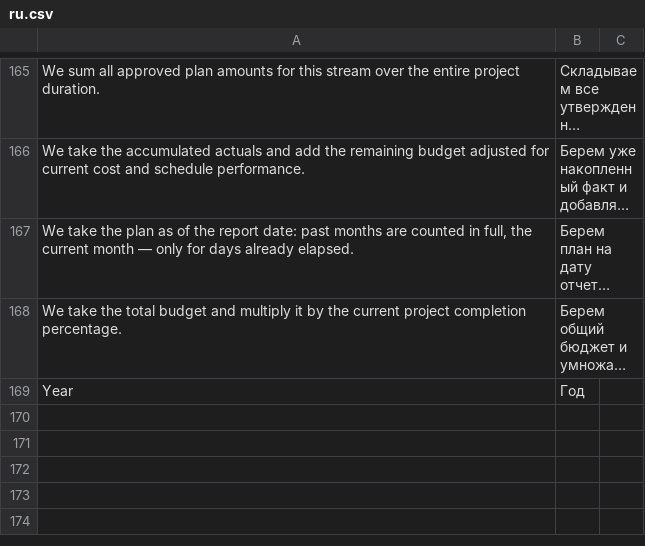
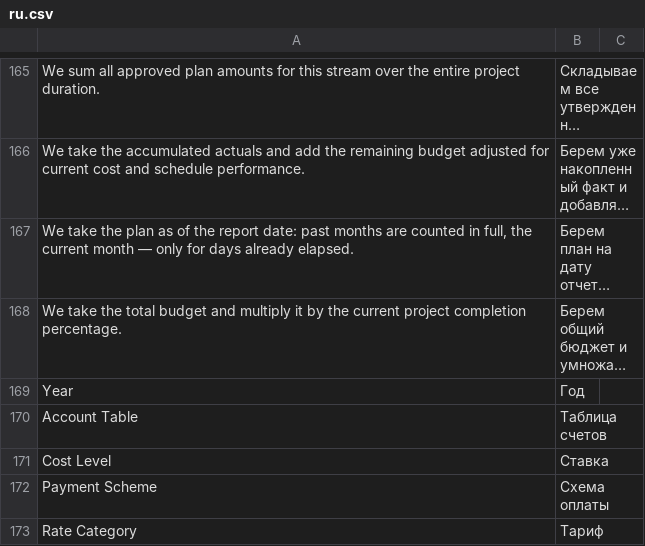
Before and after one commit to Dinext-pro/dinext-projects-pl, a CSV file: dinext_projects_pl/translations/ru.csv, drawn as a sheet; only a part is shown, gaps mark what is left out; long unchanged cells end in …; the diff names each change by its address in the sheet, - before the commit and + after, or states it on an @@ line.

Commit message:
Update README and enhance fixtures for Dinext Projects P&L
- Expanded the README to include detailed descriptions of financial masters and roles related to project management.
- Added new filters for Reports, Number Cards, and Dashboard Charts in hooks.py to improve data accessibility.
- Introduced multiple custom fields in custom_field.json for Account and Project doctypes, enhancing functionality and user experience.
- Updated role.json to include new roles 'Dinext_Financier' and 'Dinext_Fin_Dir' for better role management.
- Made adjustments to the translations in ru.csv to ensure consistency and clarity in the user interface.

```diff
--- a/dinext_projects_pl/translations/ru.csv
+++ b/dinext_projects_pl/translations/ru.csv
+row 170: Account Table | Таблица счетов
+row 171: Cost Level | Ставка
+row 172: Payment Scheme | Схема оплаты
+row 173: Rate Category | Тариф
```
Also changed, not shown: 51 other files.
